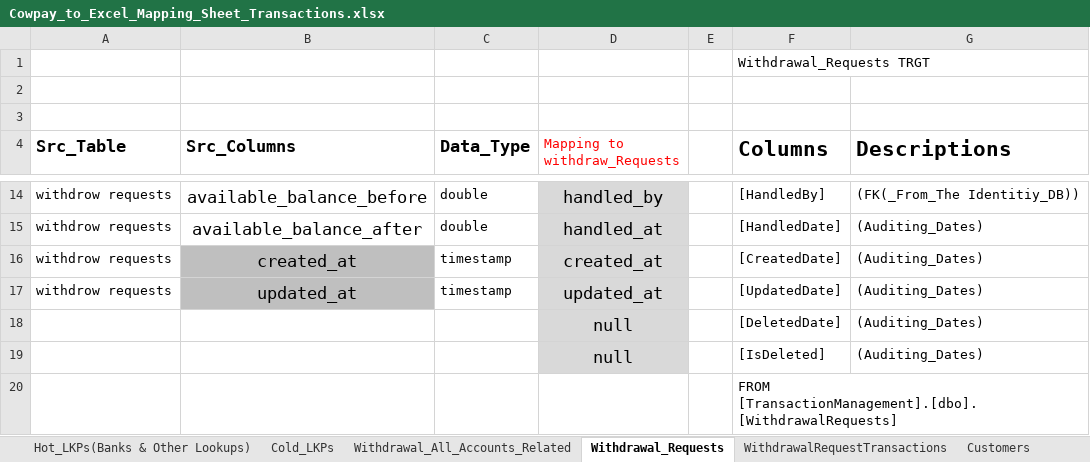
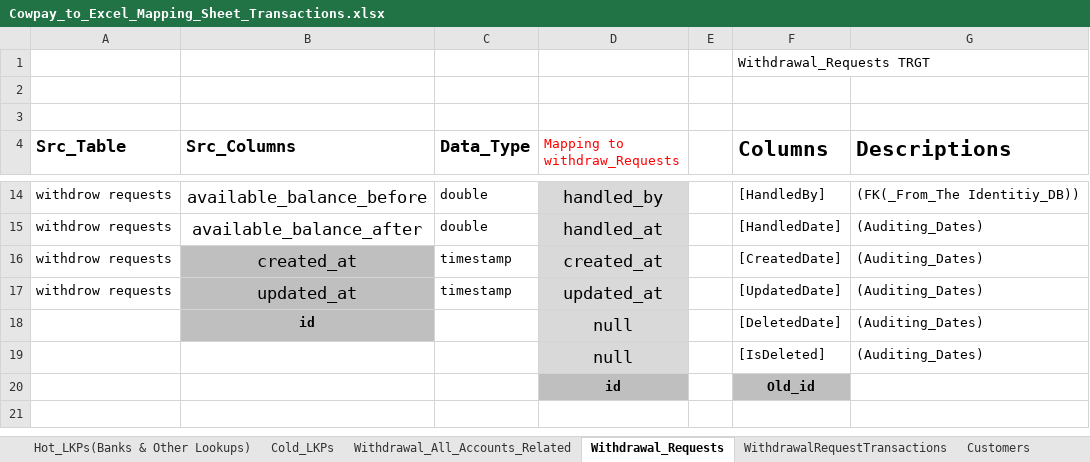
Before and after one commit to heshamh96/CowPay_Migration, an Excel workbook: All_Migration_Mapping_Sheets/Cowpay_to_Excel_Mapping_Sheet_Transactions.xlsx, sheet Withdrawal_Requests, drawn as a sheet; only a part is shown, gaps mark what is left out; values as stored, in another font and other column widths than the file's, no borders; removed rows and columns are numbered as before the commit, all else as after; the diff names each change by its address in the sheet, - before the commit and + after, or states it on an @@ line.

Commit message:
H - Finished the WithdrawalRequestsTransactions

```diff
--- a/All_Migration_Mapping_Sheets/Cowpay_to_Excel_Mapping_Sheet_Transactions.xlsx (sheet Withdrawal_Requests)
+++ b/All_Migration_Mapping_Sheets/Cowpay_to_Excel_Mapping_Sheet_Transactions.xlsx (sheet Withdrawal_Requests)
-B18 (Src_Columns): (empty)
+B18 (Src_Columns): id
-B18 fill: none
+B18 fill: #BFBFBF
-row 20:  |  |  |  |  | FROM [TransactionManagement].[dbo].[WithdrawalRequests]
+row 20:  |  |  | id |  | Old_id
```
Also changed, not shown: sheet WithdrawalRequestTransactions, sheet Cold_LKPs, All_Migration_Mapping_Sheets/Cowpay_To_Excel_Mapping_Sheet_Merchants.xlsx.
